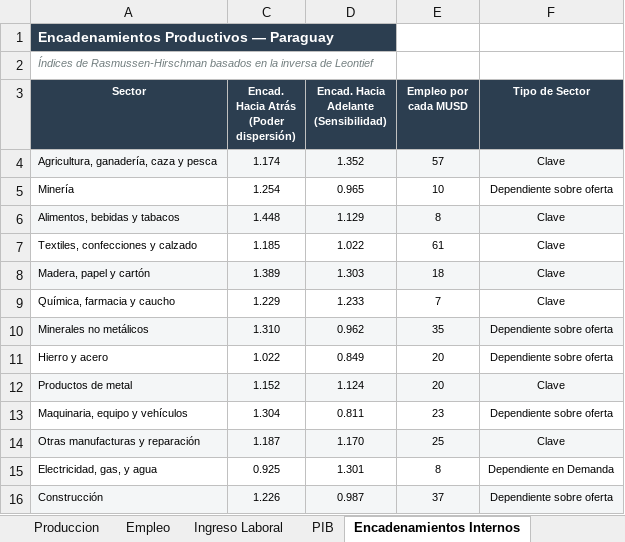
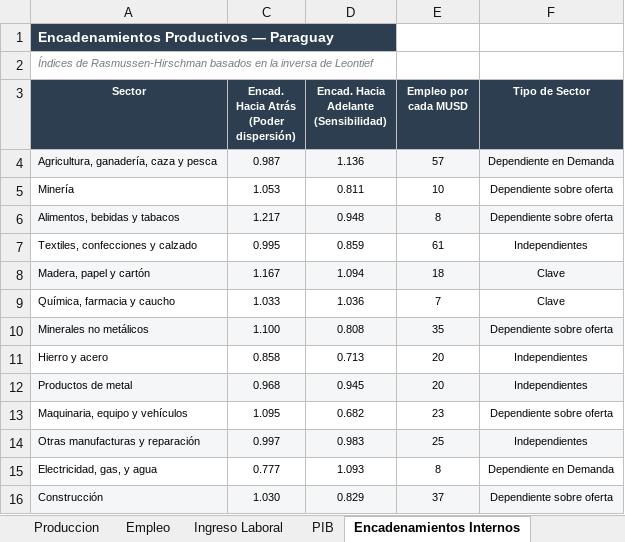
Before and after one commit to nicogarrido/Simulador-Paraguay, an Excel workbook: docs/simulador/Simulador-MIP-Paraguay.xlsm, sheet Encadenamientos Internos, drawn as a sheet; only a part is shown; values as stored, in another font and other column widths than the file's, no borders; conditional formats not drawn; the diff covers the shown part only; the diff names each change by its address in the sheet, - before the commit and + after, or states it on an @@ line.

Commit message:
Version 33 sectores
Version de 33 sectores y corrección de indices de encadenamiento

```diff
--- a/docs/simulador/Simulador-MIP-Paraguay.xlsm (sheet Encadenamientos Internos)
+++ b/docs/simulador/Simulador-MIP-Paraguay.xlsm (sheet Encadenamientos Internos)
-C4: 1.174
+C4: 0.987
-D4: 1.352
+D4: 1.136
-F4 (Tipo de Sector): Clave
+F4 (Tipo de Sector): Dependiente en Demanda
-C5: 1.254
+C5: 1.053
-D5: 0.965
+D5: 0.811
-C6: 1.448
+C6: 1.217
-D6: 1.129
+D6: 0.948
-F6 (Tipo de Sector): Clave
+F6 (Tipo de Sector): Dependiente sobre oferta
-C7: 1.185
+C7: 0.995
-D7: 1.022
+D7: 0.859
-F7 (Tipo de Sector): Clave
+F7 (Tipo de Sector): Independientes
-C8: 1.389
+C8: 1.167
-D8: 1.303
+D8: 1.094
-C9: 1.229
+C9: 1.033
-D9: 1.233
+D9: 1.036
-C10: 1.310
+C10: 1.100
-D10: 0.962
+D10: 0.808
-C11: 1.022
+C11: 0.858
-D11: 0.849
+D11: 0.713
-F11 (Tipo de Sector): Dependiente sobre oferta
+F11 (Tipo de Sector): Independientes
-C12: 1.152
+C12: 0.968
-D12: 1.124
+D12: 0.945
-F12 (Tipo de Sector): Clave
+F12 (Tipo de Sector): Independientes
-C13: 1.304
+C13: 1.095
-D13: 0.811
+D13: 0.682
-C14: 1.187
+C14: 0.997
-D14: 1.170
+D14: 0.983
-F14 (Tipo de Sector): Clave
+F14 (Tipo de Sector): Independientes
-C15: 0.925
+C15: 0.777
-D15: 1.301
+D15: 1.093
-C16: 1.226
+C16: 1.030
-D16: 0.987
+D16: 0.829
```
Also changed, not shown: 22 edited cells elsewhere in this sheet, sheet Inserción Internacional, sheet Creditos, simulador/Simulador-MIP-Paraguay.xlsm, 48 other files.
